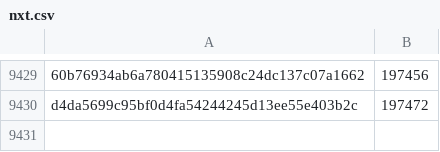
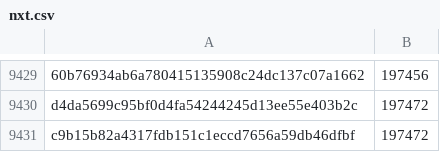
Before and after one commit to pybricks/pybricks-micropython, a CSV file: nxt.csv, drawn as a sheet; only a part is shown, gaps mark what is left out; the diff names each change by its address in the sheet, - before the commit and + after, or states it on an @@ line.

Commit message:
nxt: Add c9b15b82: 197472 (+16).

```diff
--- a/nxt.csv
+++ b/nxt.csv
+row 9431: c9b15b82a4317fdb151c1eccd7656a59db46dfbf | 197472
```
